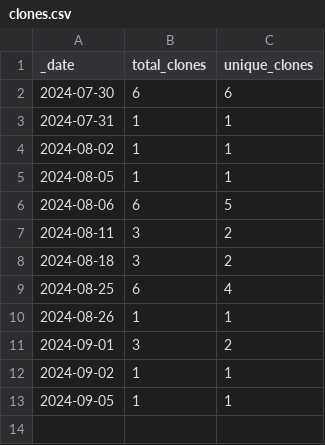
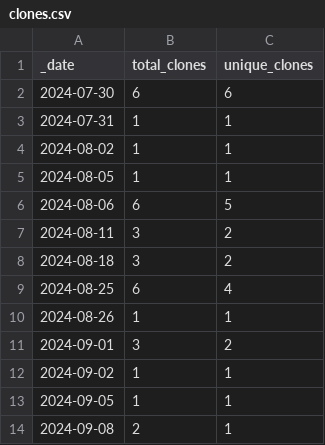
Before and after one commit to JotaKas/Mem_DBCV, a CSV file: traffic/clones.csv, drawn as a sheet; the diff names each change by its address in the sheet, - before the commit and + after, or states it on an @@ line.

```diff
--- a/traffic/clones.csv
+++ b/traffic/clones.csv
+row 14: 2024-09-08 | 2 | 1
```
Also changed, not shown: 2 other files.
